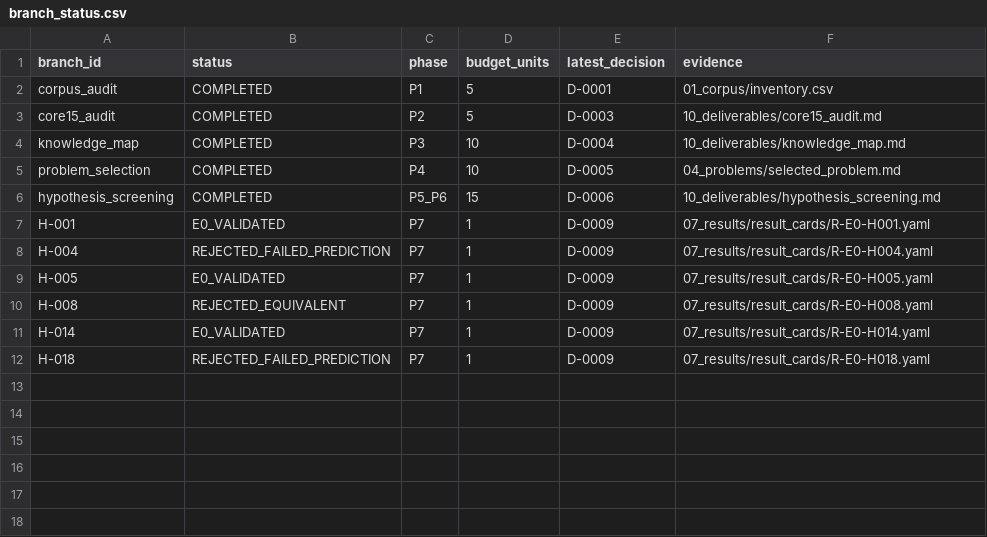
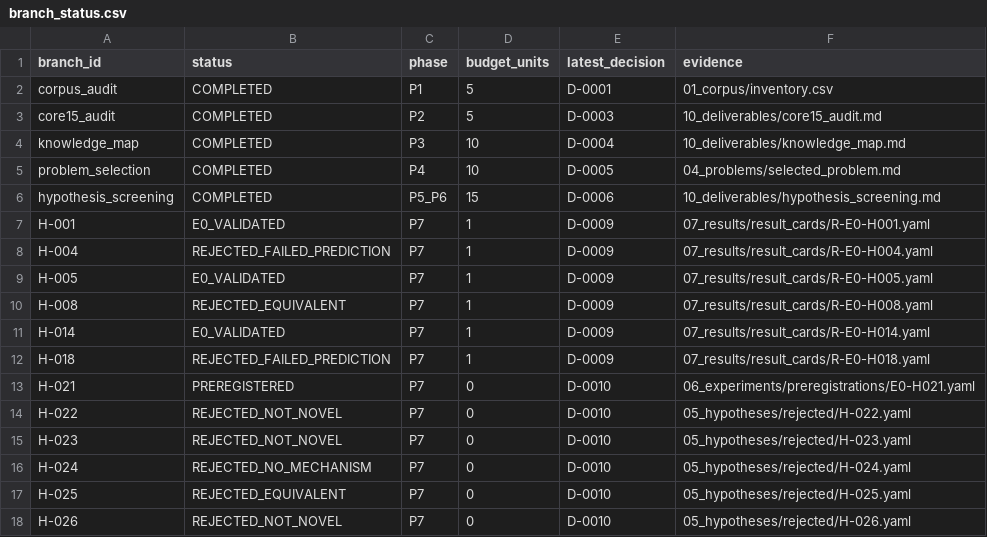
Before and after one commit to linmumu009/RL-Algorithm-Research02, a CSV file: 09_decisions/branch_status.csv, drawn as a sheet; the diff names each change by its address in the sheet, - before the commit and + after, or states it on an @@ line.

Commit message:
feat: restore four-branch portfolio v0.7.0

```diff
--- a/09_decisions/branch_status.csv
+++ b/09_decisions/branch_status.csv
+row 13: H-021 | PREREGISTERED | P7 | 0 | D-0010 | 06_experiments/preregistrations/E0-H021.yaml
+row 14: H-022 | REJECTED_NOT_NOVEL | P7 | 0 | D-0010 | 05_hypotheses/rejected/H-022.yaml
+row 15: H-023 | REJECTED_NOT_NOVEL | P7 | 0 | D-0010 | 05_hypotheses/rejected/H-023.yaml
+row 16: H-024 | REJECTED_NO_MECHANISM | P7 | 0 | D-0010 | 05_hypotheses/rejected/H-024.yaml
+row 17: H-025 | REJECTED_EQUIVALENT | P7 | 0 | D-0010 | 05_hypotheses/rejected/H-025.yaml
+row 18: H-026 | REJECTED_NOT_NOVEL | P7 | 0 | D-0010 | 05_hypotheses/rejected/H-026.yaml
```
Also changed, not shown: 09_decisions/budget_ledger.csv, 41 other files.
